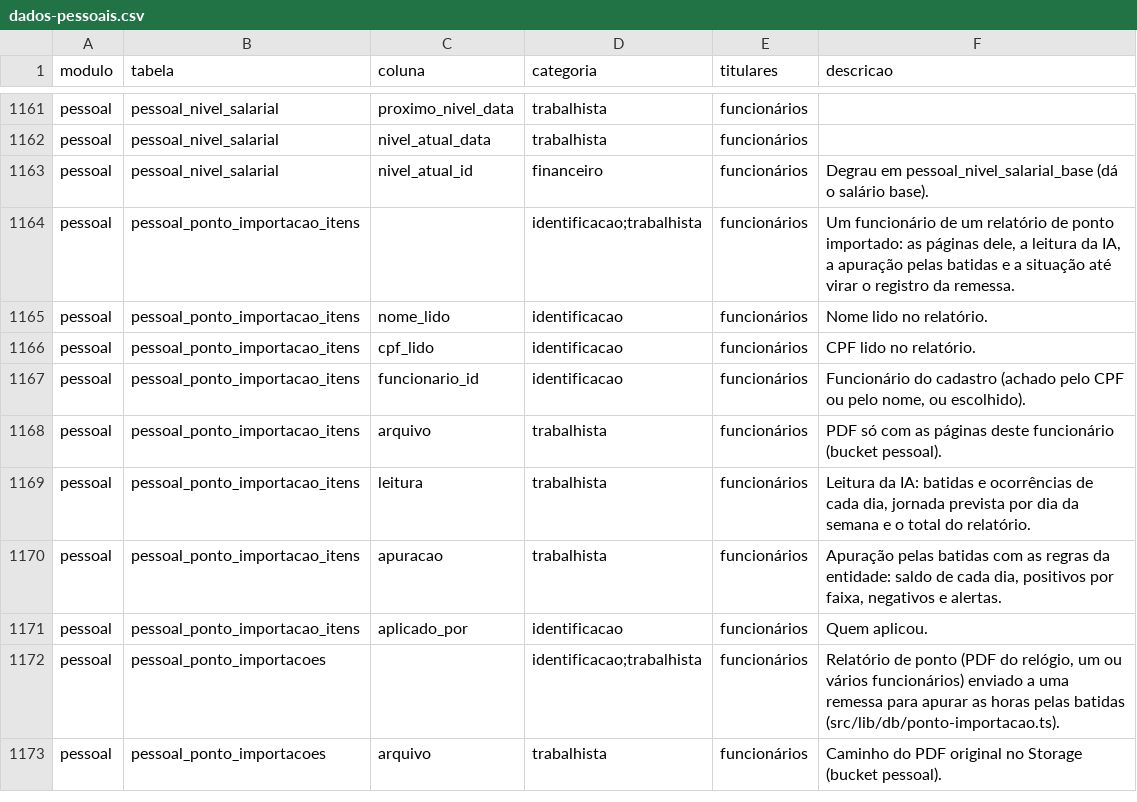
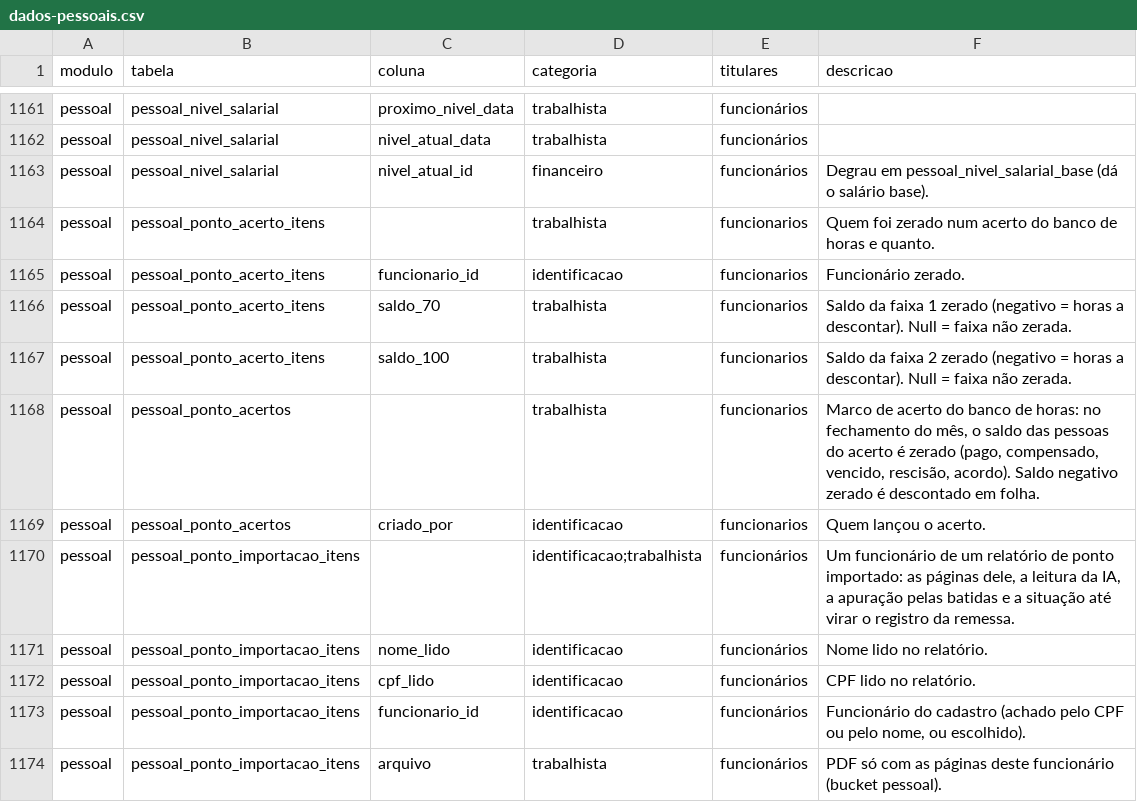
Before and after one commit to brunovillela/confluir_v2, a CSV file: docs/dados/dados-pessoais.csv, drawn as a sheet; only a part is shown, gaps mark what is left out; the shorter side is filled out with more unchanged rows; the diff names each change by its address in the sheet, - before the commit and + after, or states it on an @@ line.

```diff
--- a/docs/dados/dados-pessoais.csv
+++ b/docs/dados/dados-pessoais.csv
+row 1164: pessoal | pessoal_ponto_acerto_itens |  | trabalhista | funcionarios | Quem foi zerado num acerto do banco de horas e quanto.
+row 1165: pessoal | pessoal_ponto_acerto_itens | funcionario_id | identificacao | funcionarios | Funcionário zerado.
+row 1166: pessoal | pessoal_ponto_acerto_itens | saldo_70 | trabalhista | funcionarios | Saldo da faixa 1 zerado (negativo = horas a descontar). Null = faixa não zerada.
+row 1167: pessoal | pessoal_ponto_acerto_itens | saldo_100 | trabalhista | funcionarios | Saldo da faixa 2 zerado (negativo = horas a descontar). Null = faixa não zerada.
+row 1168: pessoal | pessoal_ponto_acertos |  | trabalhista | funcionarios | Marco de acerto do banco de horas: no fechamento do mês, o saldo das pessoas do acerto é zerado (pago, compensado, vencido, rescisão, acordo). Saldo negativo zerado é descontado em folha.
+row 1169: pessoal | pessoal_ponto_acertos | criado_por | identificacao | funcionarios | Quem lançou o acerto.
```
Also changed, not shown: 42 other files.
